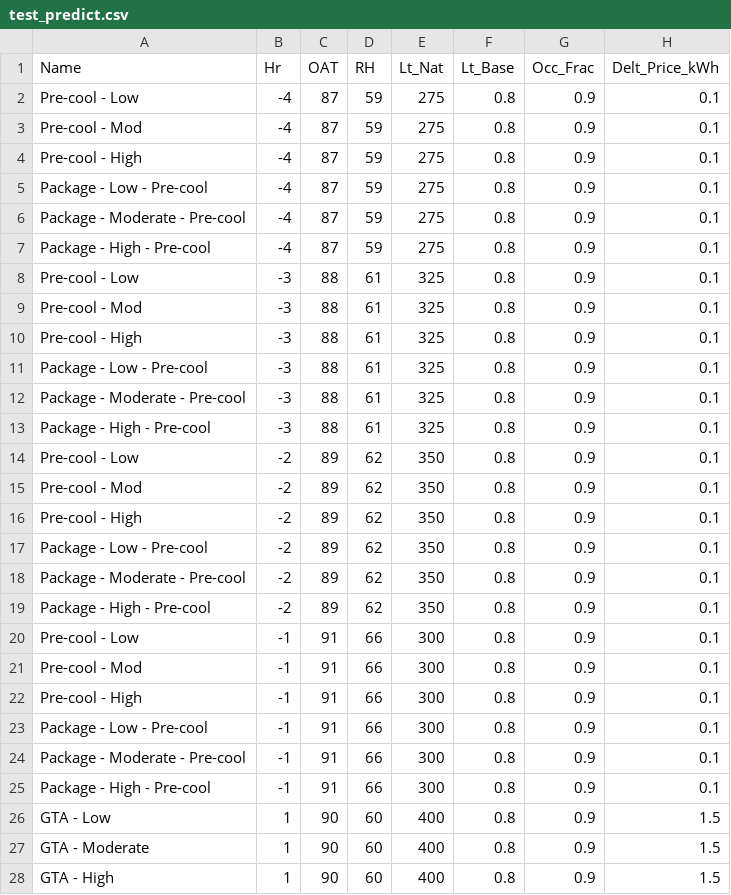
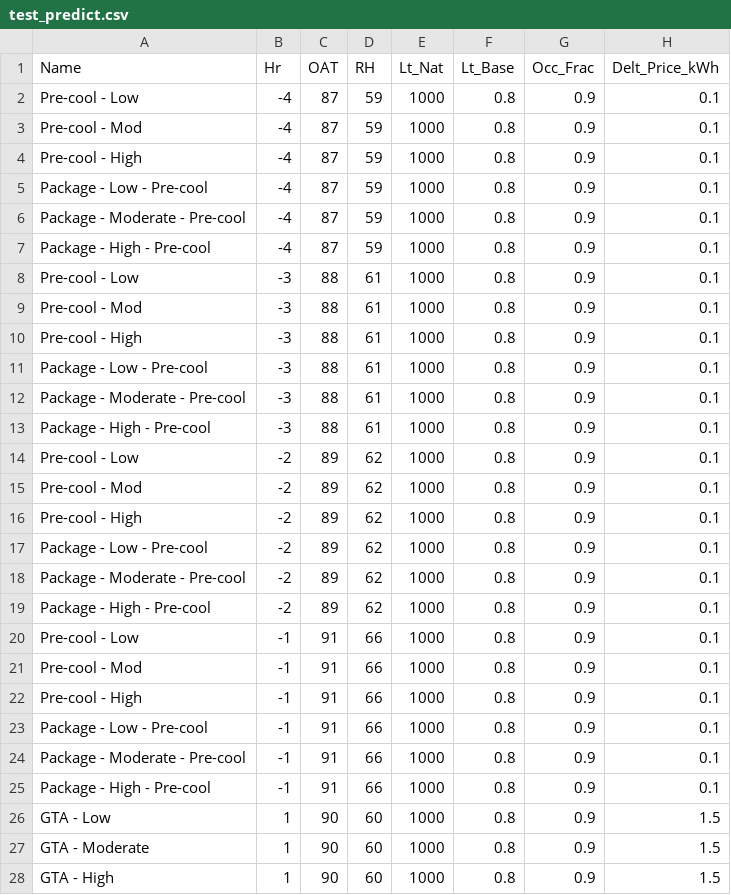
Before and after one commit to jtlangevin/flex-bldgs, a CSV file: data/test_predict.csv, drawn as a sheet; only a part is shown; the diff covers the shown part only; the diff names each change by its address in the sheet, - before the commit and + after, or states it on an @@ line.

Commit message:
Add sampled DCE coefficients to prediction routine
DCE coefficients in the prediction routine are now sampled from distributions inferred from the DCE data in the Bayesian framework (stored in ‘dce.pkl’).

Use revised choice model that breaks the pre-cooling variable (and coefficients) into cases where predicted temperature change during DR is >2 and <=2.

In addition, the criteria used to determine pre-cooling vs. DR periods in test_update.csv was corrected, and the plot of pre-cooling temperature change in io_diagnose.R was removed.

```diff
--- a/data/test_predict.csv
+++ b/data/test_predict.csv
-E2:E7 (Lt_Nat): 275
+E2:E7 (Lt_Nat): 1000
-E8:E13 (Lt_Nat): 325
+E8:E13 (Lt_Nat): 1000
-E14:E19 (Lt_Nat): 350
+E14:E19 (Lt_Nat): 1000
-E20:E25 (Lt_Nat): 300
+E20:E25 (Lt_Nat): 1000
-E26:E28 (Lt_Nat): 400
+E26:E28 (Lt_Nat): 1000
```
Also changed, not shown: 87 edited cells elsewhere in this file, 2 other files.
